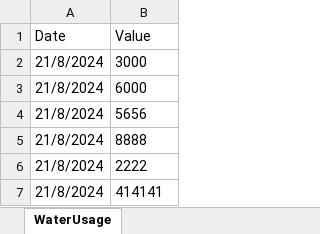
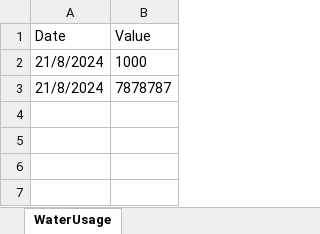
Before and after one commit to kirti136/vara_assignment_backend, an Excel workbook: data/water-usage.xlsx, sheet WaterUsage, drawn as a sheet; values as stored, in another font and other column widths than the file's, no borders; the diff names each change by its address in the sheet, - before the commit and + after, or states it on an @@ line.

```diff
--- a/data/water-usage.xlsx (sheet WaterUsage)
+++ b/data/water-usage.xlsx (sheet WaterUsage)
-B2 (Value): 3000
+B2 (Value): 1000
-B3 (Value): 6000
+B3 (Value): 7878787
-row 4: 21/8/2024 | 5656
-row 5: 21/8/2024 | 8888
-row 6: 21/8/2024 | 2222
-row 7: 21/8/2024 | 414141
```
Also changed, not shown: 5 other files.
